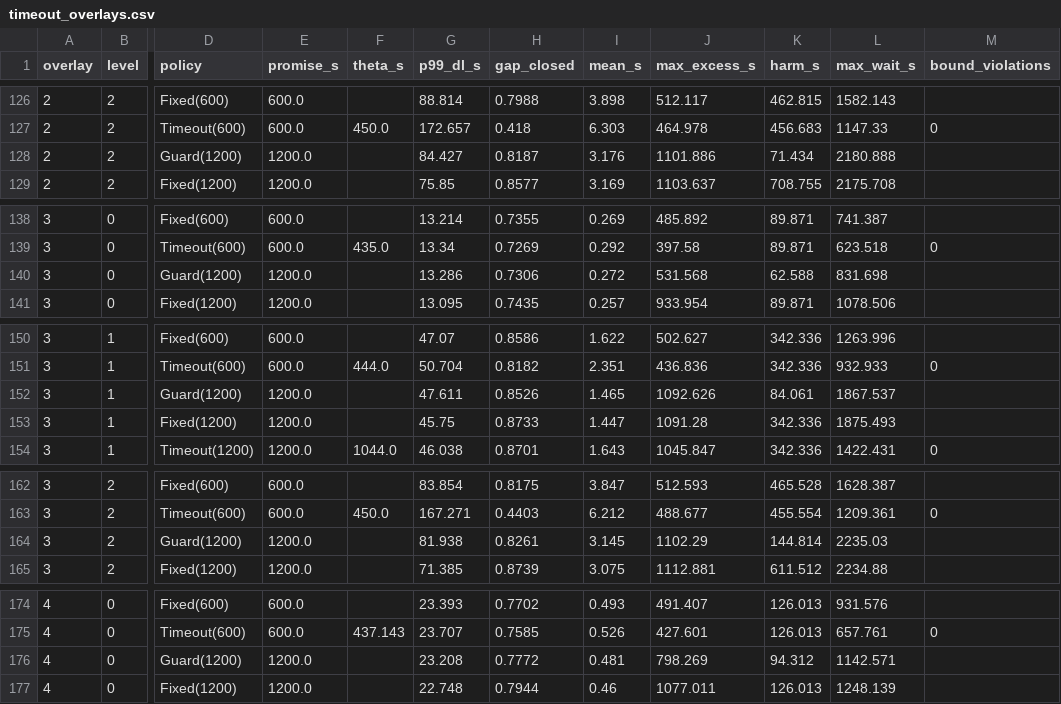
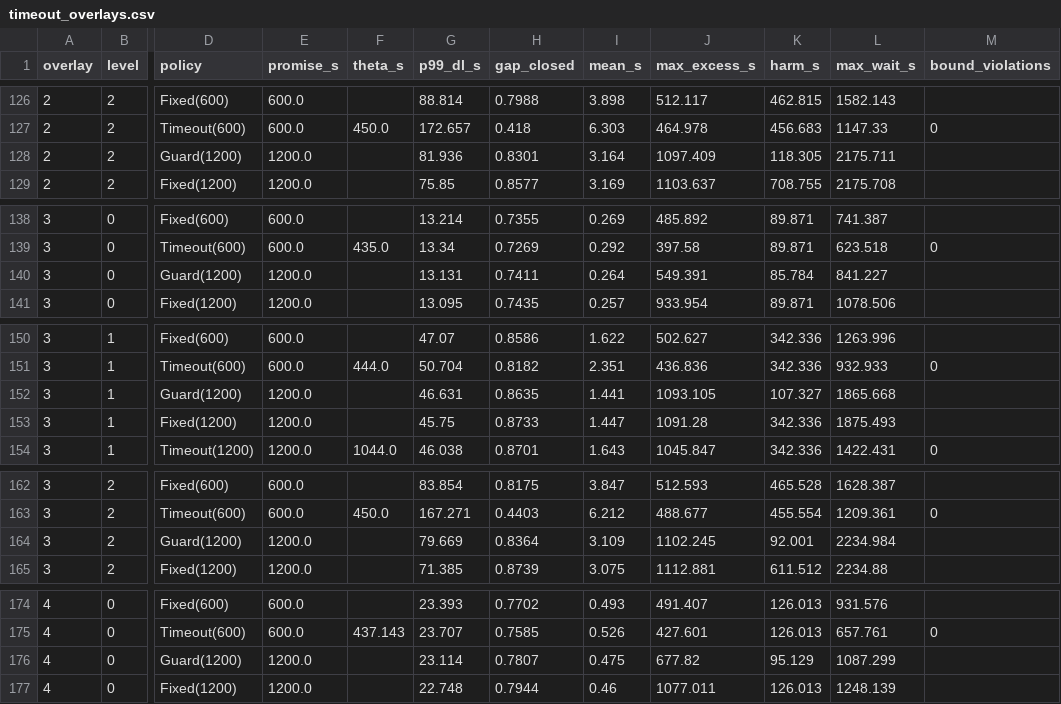
Before and after one commit to oscar030406/spjf-guard, a CSV file: evidence/timeout_rule/timeout_overlays.csv, drawn as a sheet; only a part is shown, gaps mark what is left out; the diff covers the shown part only; the diff names each change by its address in the sheet, - before the commit and + after, or states it on an @@ line.

```diff
--- a/evidence/timeout_rule/timeout_overlays.csv
+++ b/evidence/timeout_rule/timeout_overlays.csv
-G128 (p99_dl_s): 84.427
+G128 (p99_dl_s): 81.936
-H128 (gap_closed): 0.8187
+H128 (gap_closed): 0.8301
-I128 (mean_s): 3.176
+I128 (mean_s): 3.164
-J128 (max_excess_s): 1101.886
+J128 (max_excess_s): 1097.409
-K128 (harm_s): 71.434
+K128 (harm_s): 118.305
-L128 (max_wait_s): 2180.888
+L128 (max_wait_s): 2175.711
-G140 (p99_dl_s): 13.286
+G140 (p99_dl_s): 13.131
-H140 (gap_closed): 0.7306
+H140 (gap_closed): 0.7411
-I140 (mean_s): 0.272
+I140 (mean_s): 0.264
-J140 (max_excess_s): 531.568
+J140 (max_excess_s): 549.391
-K140 (harm_s): 62.588
+K140 (harm_s): 85.784
-L140 (max_wait_s): 831.698
+L140 (max_wait_s): 841.227
-G152 (p99_dl_s): 47.611
+G152 (p99_dl_s): 46.631
-H152 (gap_closed): 0.8526
+H152 (gap_closed): 0.8635
-I152 (mean_s): 1.465
+I152 (mean_s): 1.441
-J152 (max_excess_s): 1092.626
+J152 (max_excess_s): 1093.105
-K152 (harm_s): 84.061
+K152 (harm_s): 107.327
-L152 (max_wait_s): 1867.537
+L152 (max_wait_s): 1865.668
-G164 (p99_dl_s): 81.938
+G164 (p99_dl_s): 79.669
-H164 (gap_closed): 0.8261
+H164 (gap_closed): 0.8364
-I164 (mean_s): 3.145
+I164 (mean_s): 3.109
-J164 (max_excess_s): 1102.29
+J164 (max_excess_s): 1102.245
-K164 (harm_s): 144.814
+K164 (harm_s): 92.001
-L164 (max_wait_s): 2235.03
+L164 (max_wait_s): 2234.984
-G176 (p99_dl_s): 23.208
+G176 (p99_dl_s): 23.114
-H176 (gap_closed): 0.7772
+H176 (gap_closed): 0.7807
-I176 (mean_s): 0.481
+I176 (mean_s): 0.475
-J176 (max_excess_s): 798.269
+J176 (max_excess_s): 677.82
-K176 (harm_s): 94.312
+K176 (harm_s): 95.129
-L176 (max_wait_s): 1142.571
+L176 (max_wait_s): 1087.299
```
Also changed, not shown: 57 edited cells elsewhere in this file, evidence/timeout_rule/timeout_intervals.csv, 6 other files.
